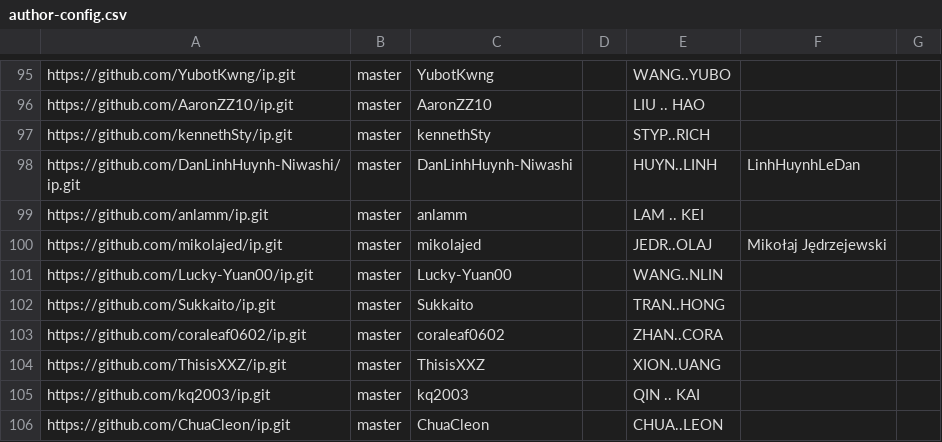
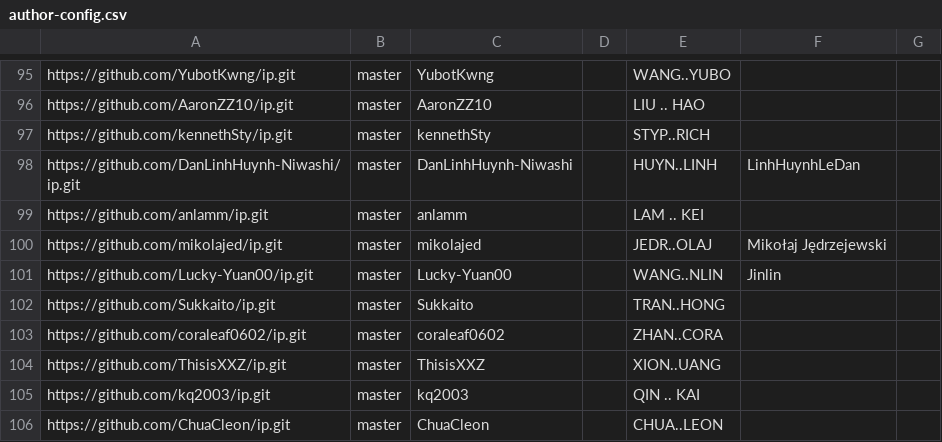
Before and after one commit to nus-cs2113-AY2425S1/ip-dashboard, a CSV file: configs/author-config.csv, drawn as a sheet; only a part is shown, gaps mark what is left out.

Commit message:
Update configs

```diff
--- a/configs/author-config.csv
+++ b/configs/author-config.csv
@@ -100,3 +100,3 @@ https://github.com/anlamm/ip.git,master,anlamm,,LAM .. KEI,,
 https://github.com/mikolajed/ip.git,master,mikolajed,,JEDR..OLAJ,Mikołaj Jędrzejewski,
-https://github.com/Lucky-Yuan00/ip.git,master,Lucky-Yuan00,,WANG..NLIN,,
+https://github.com/Lucky-Yuan00/ip.git,master,Lucky-Yuan00,,WANG..NLIN,Jinlin,
 https://github.com/Sukkaito/ip.git,master,Sukkaito,,TRAN..HONG,,
```
